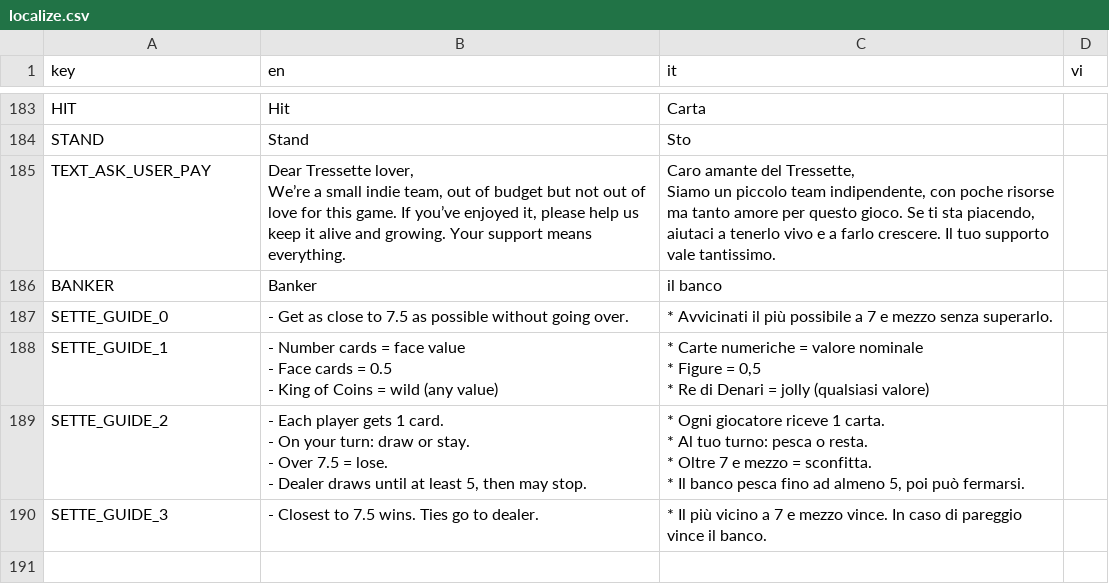
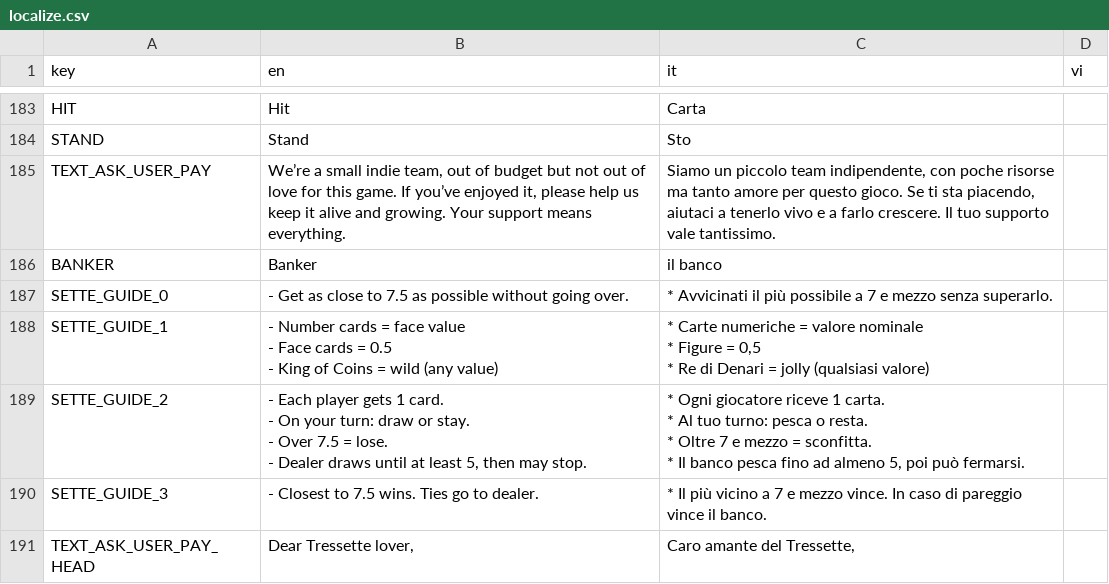
Before and after one commit to FCBTruong/tressette, a CSV file: localization/localize.csv, drawn as a sheet; only a part is shown, gaps mark what is left out.

```diff
--- a/localization/localize.csv
+++ b/localization/localize.csv
@@ -188,5 +188,3 @@ HIT,Hit,Carta,,
 STAND,Stand,Sto,,
-TEXT_ASK_USER_PAY,"Dear Tressette lover,
-We’re a small indie team, out of budget but not out of love for this game. If you’ve enjoyed it, please help us keep it alive and growing. Your support means everything.","Caro amante del Tressette,
-Siamo un piccolo team indipendente, con poche risorse ma tanto amore per questo gioco. Se ti sta piacendo, aiutaci a tenerlo vivo e a farlo crescere. Il tuo supporto vale tantissimo.",,
+TEXT_ASK_USER_PAY,"We’re a small indie team, out of budget but not out of love for this game. If you’ve enjoyed it, please help us keep it alive and growing. Your support means everything.","Siamo un piccolo team indipendente, con poche risorse ma tanto amore per questo gioco. Se ti sta piacendo, aiutaci a tenerlo vivo e a farlo crescere. Il tuo supporto vale tantissimo.",,
 BANKER,Banker,il banco,,
@@ -210 +208,2 @@ SETTE_GUIDE_3,- Closest to 7.5 wins. Ties go to dealer.,"* Il più vicino a 7 e
 ",,
+TEXT_ASK_USER_PAY_HEAD,"Dear Tressette lover,","Caro amante del Tressette,",,
```
Also changed, not shown: 18 other files.
